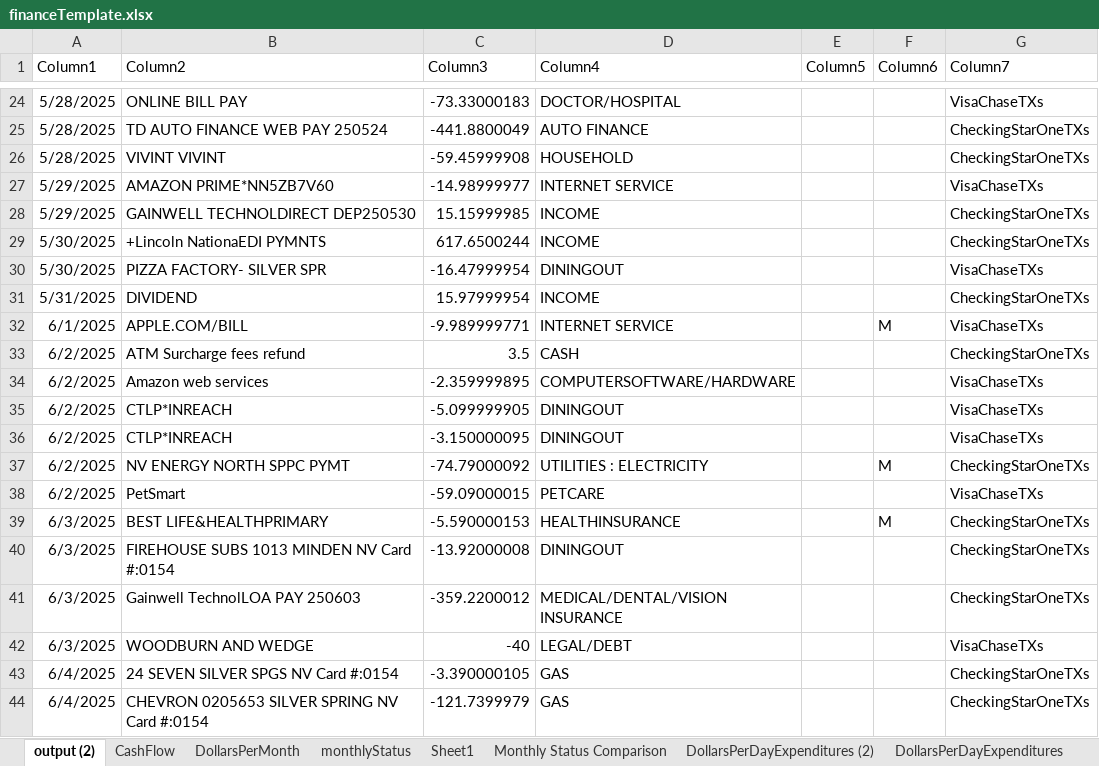
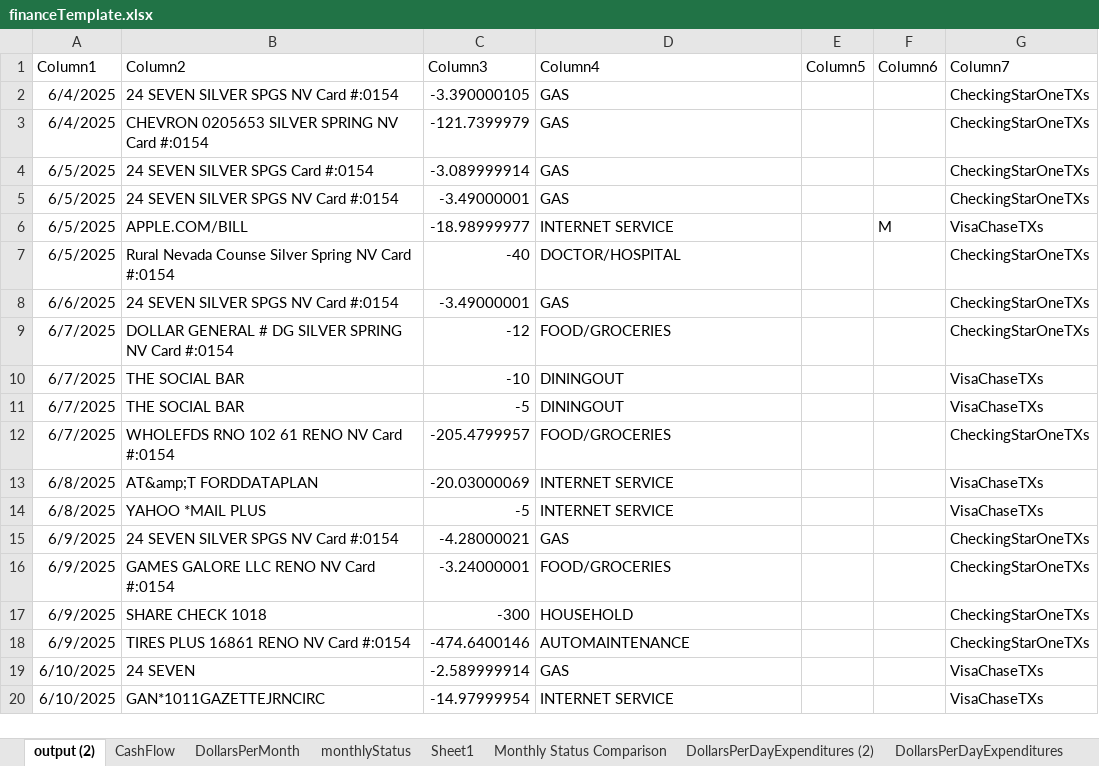
Before and after one commit to jbyrnescu/finance, an Excel workbook: financeTemplate.xlsx, sheet output (2), drawn as a sheet; only a part is shown, gaps mark what is left out; the shorter side is filled out with more unchanged rows; values as stored, in another font and other column widths than the file's, no borders; table styles not drawn; removed rows and columns are numbered as before the commit, all else as after; the diff covers the shown part only; the diff names each change by its address in the sheet, - before the commit and + after, or states it on an @@ line.

Commit message:
Indented Tables.java correctly, modified financeTemplate.xlsx

```diff
--- a/financeTemplate.xlsx (sheet output (2))
+++ b/financeTemplate.xlsx (sheet output (2))
-row 24: 5/28/2025 | ONLINE BILL PAY | -73.33000183 | DOCTOR/HOSPITAL |  |  | VisaChaseTXs
-row 25: 5/28/2025 | TD AUTO FINANCE WEB PAY 250524 | -441.8800049 | AUTO FINANCE |  |  | CheckingStarOneTXs
-row 26: 5/28/2025 | VIVINT VIVINT | -59.45999908 | HOUSEHOLD |  |  | CheckingStarOneTXs
-row 27: 5/29/2025 | AMAZON PRIME*NN5ZB7V60 | -14.98999977 | INTERNET SERVICE |  |  | VisaChaseTXs
-row 28: 5/29/2025 | GAINWELL TECHNOLDIRECT DEP250530 | 15.15999985 | INCOME |  |  | CheckingStarOneTXs
-row 29: 5/30/2025 | +Lincoln NationaEDI PYMNTS | 617.6500244 | INCOME |  |  | CheckingStarOneTXs
-row 30: 5/30/2025 | PIZZA FACTORY- SILVER SPR | -16.47999954 | DININGOUT |  |  | VisaChaseTXs
-row 31: 5/31/2025 | DIVIDEND | 15.97999954 | INCOME |  |  | CheckingStarOneTXs
-row 32: 6/1/2025 | APPLE.COM/BILL | -9.989999771 | INTERNET SERVICE |  | M | VisaChaseTXs
-row 33: 6/2/2025 | ATM Surcharge fees refund | 3.5 | CASH |  |  | CheckingStarOneTXs
-row 34: 6/2/2025 | Amazon web services | -2.359999895 | COMPUTERSOFTWARE/HARDWARE |  |  | VisaChaseTXs
-row 35: 6/2/2025 | CTLP*INREACH | -5.099999905 | DININGOUT |  |  | VisaChaseTXs
-row 36: 6/2/2025 | CTLP*INREACH | -3.150000095 | DININGOUT |  |  | VisaChaseTXs
-row 37: 6/2/2025 | NV ENERGY NORTH SPPC PYMT | -74.79000092 | UTILITIES : ELECTRICITY |  | M | CheckingStarOneTXs
-row 38: 6/2/2025 | PetSmart | -59.09000015 | PETCARE |  |  | VisaChaseTXs
-row 39: 6/3/2025 | BEST LIFE&HEALTHPRIMARY | -5.590000153 | HEALTHINSURANCE |  | M | CheckingStarOneTXs
-row 40: 6/3/2025 | FIREHOUSE SUBS 1013 MINDEN NV Card #:0154 | -13.92000008 | DININGOUT |  |  | CheckingStarOneTXs
-row 41: 6/3/2025 | Gainwell TechnolLOA PAY 250603 | -359.2200012 | MEDICAL/DENTAL/VISION INSURANCE |  |  | CheckingStarOneTXs
-row 42: 6/3/2025 | WOODBURN AND WEDGE | -40 | LEGAL/DEBT |  |  | VisaChaseTXs
```
Also changed, not shown: 18 added rows and 22 removed rows elsewhere in this sheet, sheet CashFlow, sheet Gas Mileage Accountability, sheet monthlyStatus, sheet Budget all Txns, sheet BudgetPieChart, sheet Monthly Status Comparison, 1 more sheet, formulas that keep their value, charts or pictures, 1 other file.
